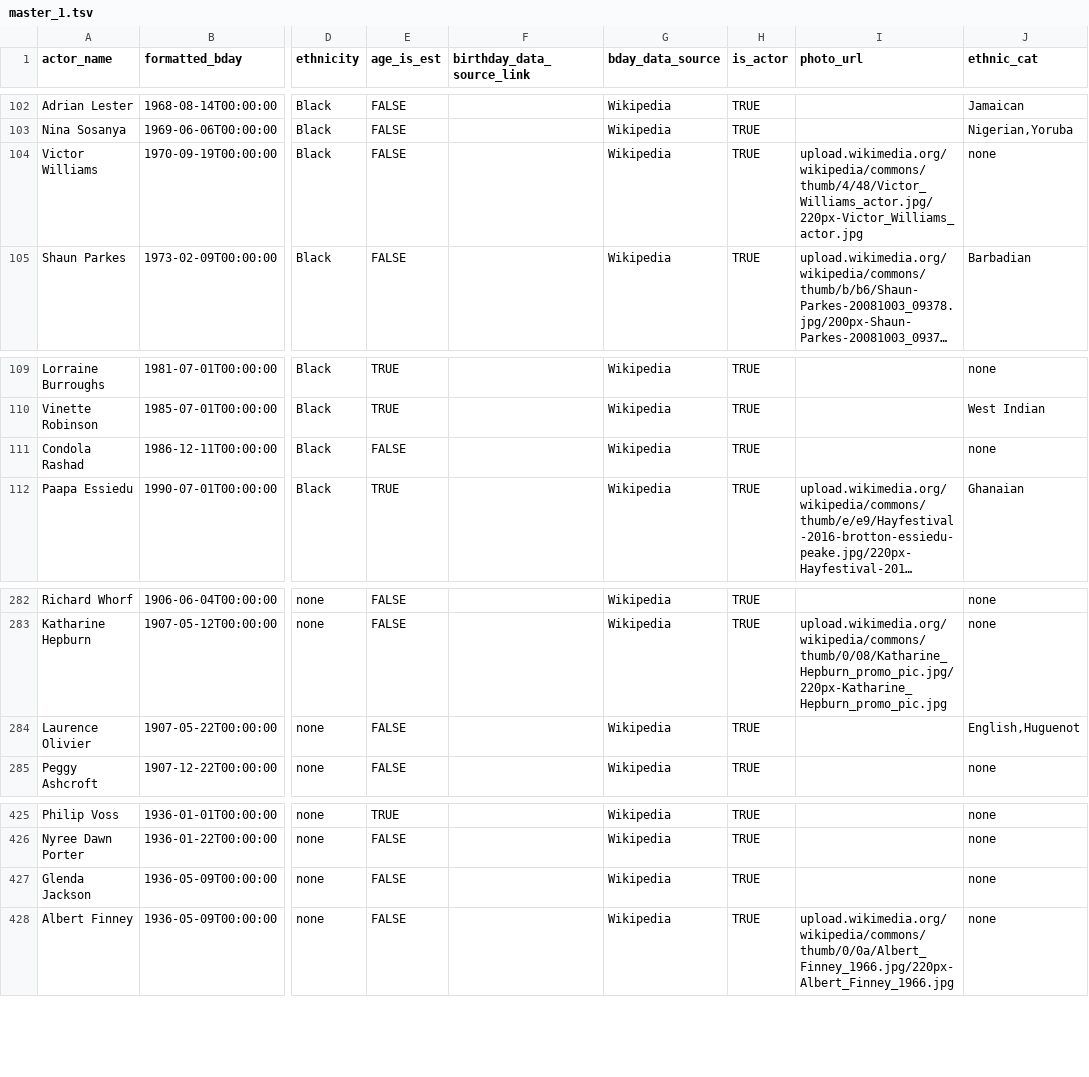
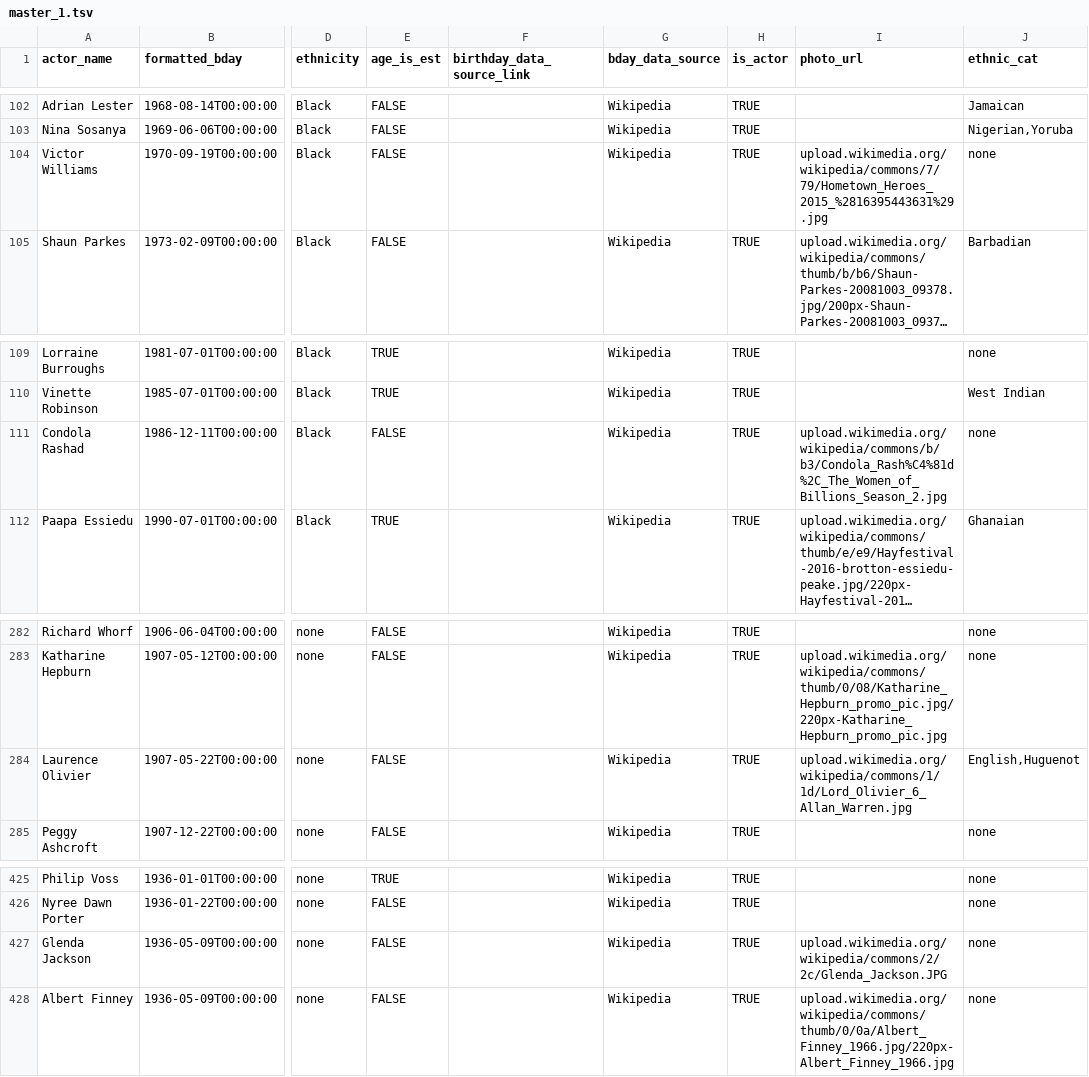
Before and after one commit to ewlin/shakespeare_production_data, a TSV file: data/master_1.tsv, drawn as a sheet; only a part is shown, gaps mark what is left out; long unchanged cells end in …; the diff names each change by its address in the sheet, - before the commit and + after, or states it on an @@ line.

```diff
--- a/data/master_1.tsv
+++ b/data/master_1.tsv
-I104 (photo_url): upload.wikimedia.org/wikipedia/commons/thumb/4/48/Victor_Williams_actor.jpg/220px-Victor_Williams_actor.jpg
+I104 (photo_url): upload.wikimedia.org/wikipedia/commons/7/79/Hometown_Heroes_2015_%2816395443631%29.jpg
-I111 (photo_url): (empty)
+I111 (photo_url): upload.wikimedia.org/wikipedia/commons/b/b3/Condola_Rash%C4%81d%2C_The_Women_of_Billions_Season_2.jpg
-I284 (photo_url): (empty)
+I284 (photo_url): upload.wikimedia.org/wikipedia/commons/1/1d/Lord_Olivier_6_Allan_Warren.jpg
-I427 (photo_url): (empty)
+I427 (photo_url): upload.wikimedia.org/wikipedia/commons/2/2c/Glenda_Jackson.JPG
```
Also changed, not shown: data/master_2.tsv, 5 other files.
